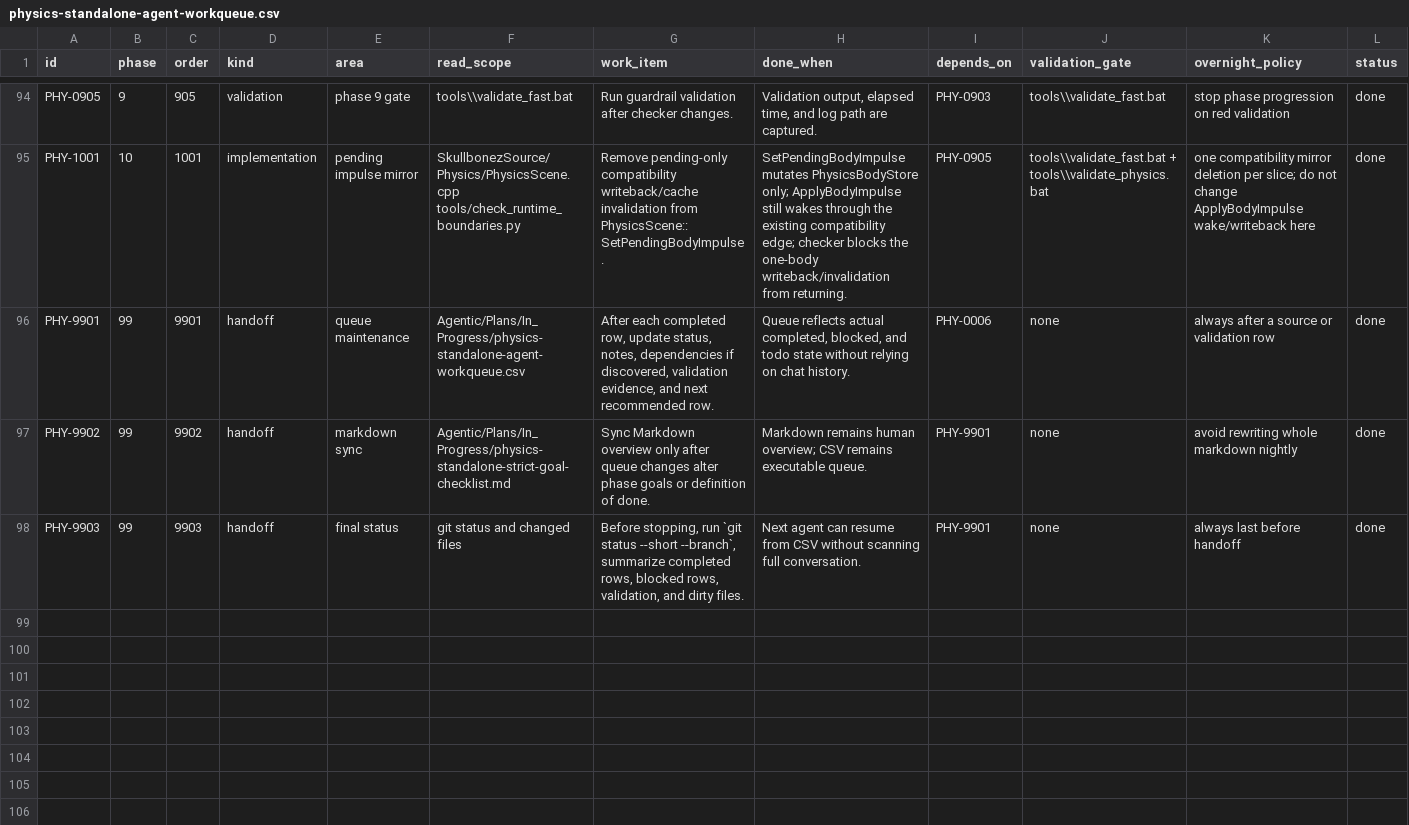
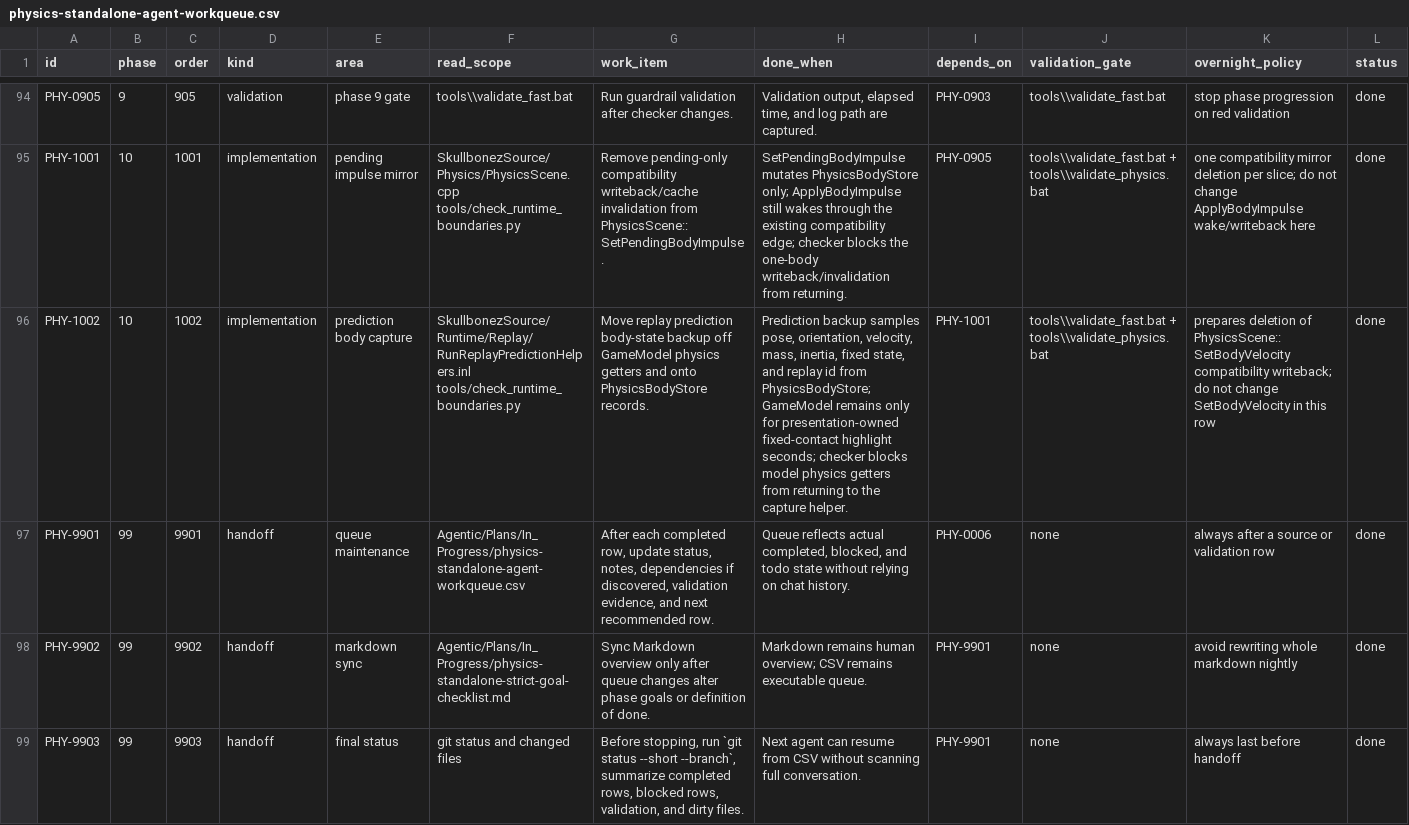
Before and after one commit to skullbonez/SkullbonezCore, a CSV file: Agentic/Plans/In_Progress/physics-standalone-agent-workqueue.csv, drawn as a sheet; only a part is shown, gaps mark what is left out; rows hold the shown columns only; the diff names each change by its address in the sheet, - before the commit and + after, or states it on an @@ line.

Commit message:
physics: sample replay prediction bodies from store
Move replay prediction body backups for pose, orientation, velocity, mass, inertia, fixed state, and replay id from GameModel physics getters to the current PhysicsEngine BodyStore records. GameModel remains only for fixed-contact highlight seconds, which are presentation feedback rather than simulation authority.

Add a focused runtime-boundary guardrail that rejects GameModel physics getters and the model-refreshing GetPhysicsBodyStore accessor inside CaptureReplayPredictionBodyState while allowing direct BodyStore record reads. This prepares the next narrow deletion: removing PhysicsScene::SetBodyVelocity's one-body compatibility writeback and stream invalidation after replay velocity edits.

Validation: git diff --check passed; python -m py_compile tools\check_runtime_boundaries.py passed; python tools\check_runtime_boundaries.py --repo . passed with 0 errors; focused Debug build passed with 0 warnings/0 errors; tools\validate_fast.bat passed with Profile/Debug builds at 0 warnings/0 errors; tools\validate_physics.bat passed with byte-exact physics_regression_solver.csv.

```diff
--- a/Agentic/Plans/In_Progress/physics-standalone-agent-workqueue.csv
+++ b/Agentic/Plans/In_Progress/physics-standalone-agent-workqueue.csv
+row 96: PHY-1002 | 10 | 1002 | implementation | prediction body capture | SkullbonezSource/Runtime/Replay/RunReplayPredictionHelpers.inl tools/check_runtime_boundaries.py | Move replay prediction body-state backup off GameModel physics getters and onto PhysicsBodyStore records. | Prediction backup samples pose, orientation, velocity, mass, inertia, fixed state, and replay id from PhysicsBodyStore; GameModel remains only for presentation-owned fixed-contact highlight seconds; checker blocks model physics getters from returning to the capture helper. | PHY-1001 | tools\\validate_fast.bat + tools\\validate_physics.bat | prepares deletion of PhysicsScene::SetBodyVelocity compatibility writeback; do not change SetBodyVelocity in this row | done
```
Also changed, not shown: 5 other files.
